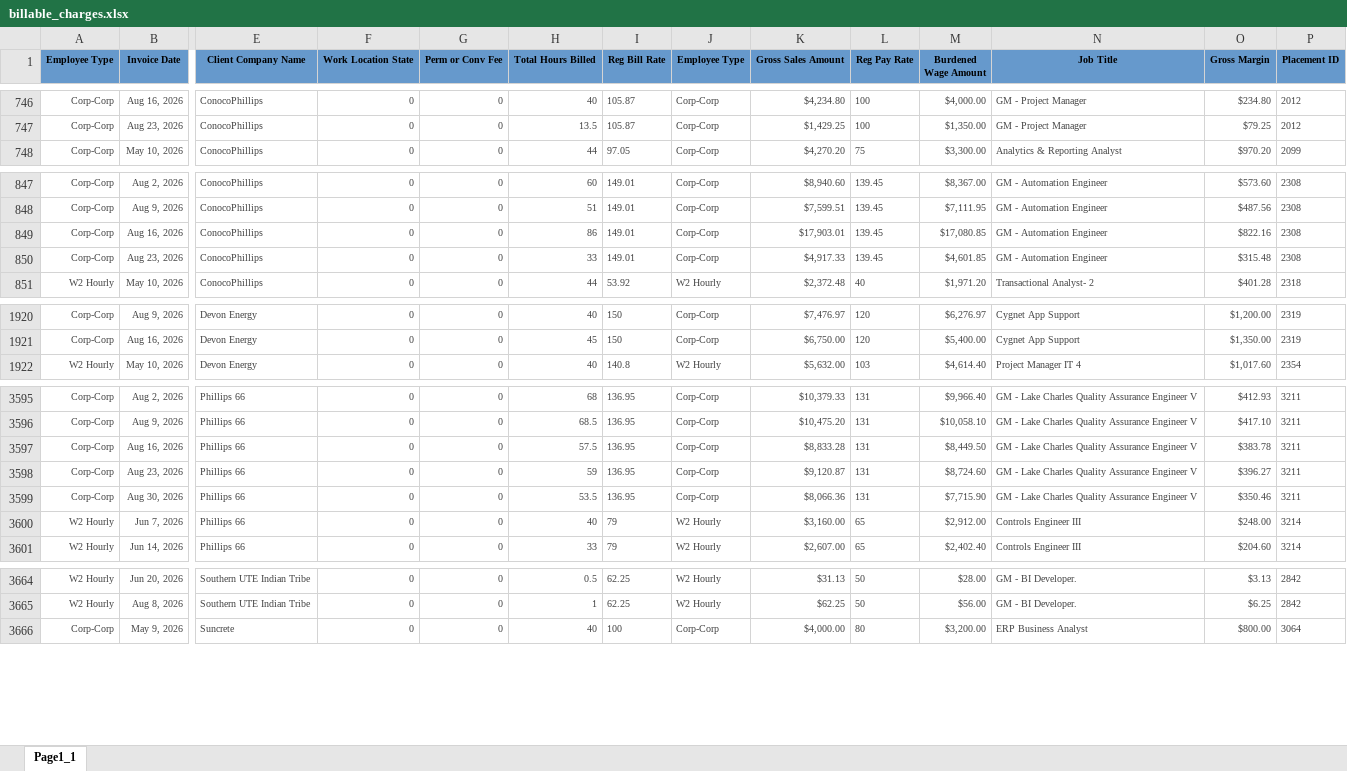
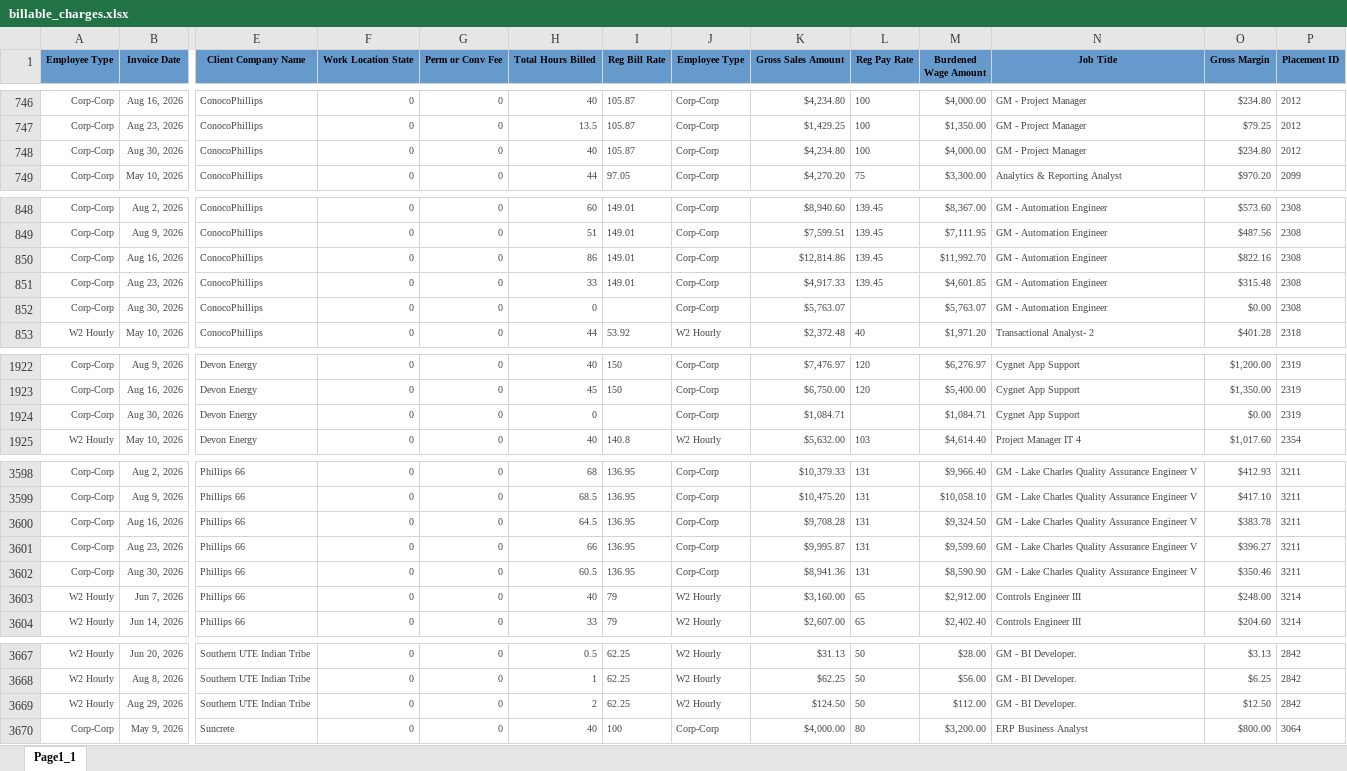
Before and after one commit to Pwilson37OTS/oaktree-invoice-reconciler, an Excel workbook: data/billable_charges.xlsx, sheet Page1_1, drawn as a sheet; only a part is shown, gaps mark what is left out; values as stored, in another font and other column widths than the file's, no borders; addresses are those after the commit; rows hold the shown columns only; the diff names each change by its address in the sheet, - before the commit and + after, or states it on an @@ line.

```diff
--- a/data/billable_charges.xlsx (sheet Page1_1)
+++ b/data/billable_charges.xlsx (sheet Page1_1)
+row 748: Corp-Corp | Aug 30, 2026 | ConocoPhillips | 0 | 0 | 40 | 105.87 | Corp-Corp | $4,234.80 | 100 | $4,000.00 | GM - Project Manager | $234.80 | 2012
-K850 (Gross Sales Amount): $17,903.01
+K850 (Gross Sales Amount): $12,814.86
-M850 (Burdened Wage Amount): $17,080.85
+M850 (Burdened Wage Amount): $11,992.70
+row 852: Corp-Corp | Aug 30, 2026 | ConocoPhillips | 0 | 0 | 0 |  | Corp-Corp | $5,763.07 |  | $5,763.07 | GM - Automation Engineer | $0.00 | 2308
+row 1924: Corp-Corp | Aug 30, 2026 | Devon Energy | 0 | 0 | 0 |  | Corp-Corp | $1,084.71 |  | $1,084.71 | Cygnet App Support | $0.00 | 2319
-H3600 (Total Hours Billed): 57.5
+H3600 (Total Hours Billed): 64.5
-K3600 (Gross Sales Amount): $8,833.28
+K3600 (Gross Sales Amount): $9,708.28
-M3600 (Burdened Wage Amount): $8,449.50
+M3600 (Burdened Wage Amount): $9,324.50
-H3601 (Total Hours Billed): 59
+H3601 (Total Hours Billed): 66
-K3601 (Gross Sales Amount): $9,120.87
+K3601 (Gross Sales Amount): $9,995.87
-M3601 (Burdened Wage Amount): $8,724.60
+M3601 (Burdened Wage Amount): $9,599.60
-H3602 (Total Hours Billed): 53.5
+H3602 (Total Hours Billed): 60.5
-K3602 (Gross Sales Amount): $8,066.36
+K3602 (Gross Sales Amount): $8,941.36
-M3602 (Burdened Wage Amount): $7,715.90
+M3602 (Burdened Wage Amount): $8,590.90
+row 3669: W2 Hourly | Aug 29, 2026 | Southern UTE Indian Tribe | 0 | 0 | 2 | 62.25 | W2 Hourly | $124.50 | 50 | $112.00 | GM - BI Developer. | $12.50 | 2842
```
Also changed, not shown: data/audit_rev_ots.xlsx, data/billable_charges_CTS.xlsx.
